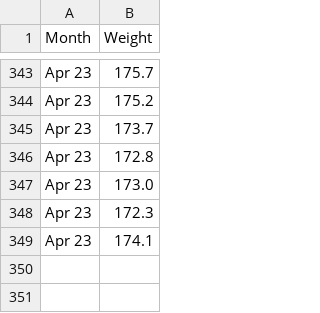
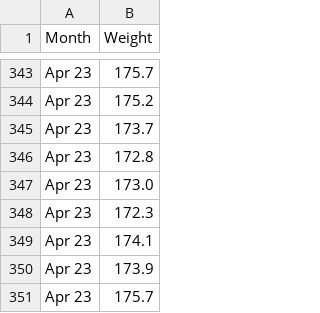
Before and after one commit to Damian89/Python, a CSV file: boxplot/wdmonthname.csv, drawn as a sheet; only a part is shown, gaps mark what is left out.

Commit message:
Update wdmonthname.csv

```diff
--- a/boxplot/wdmonthname.csv
+++ b/boxplot/wdmonthname.csv
@@ -349 +349,3 @@ Apr 23,172.3
 Apr 23,174.1
+Apr 23,173.9
+Apr 23,175.7
```
